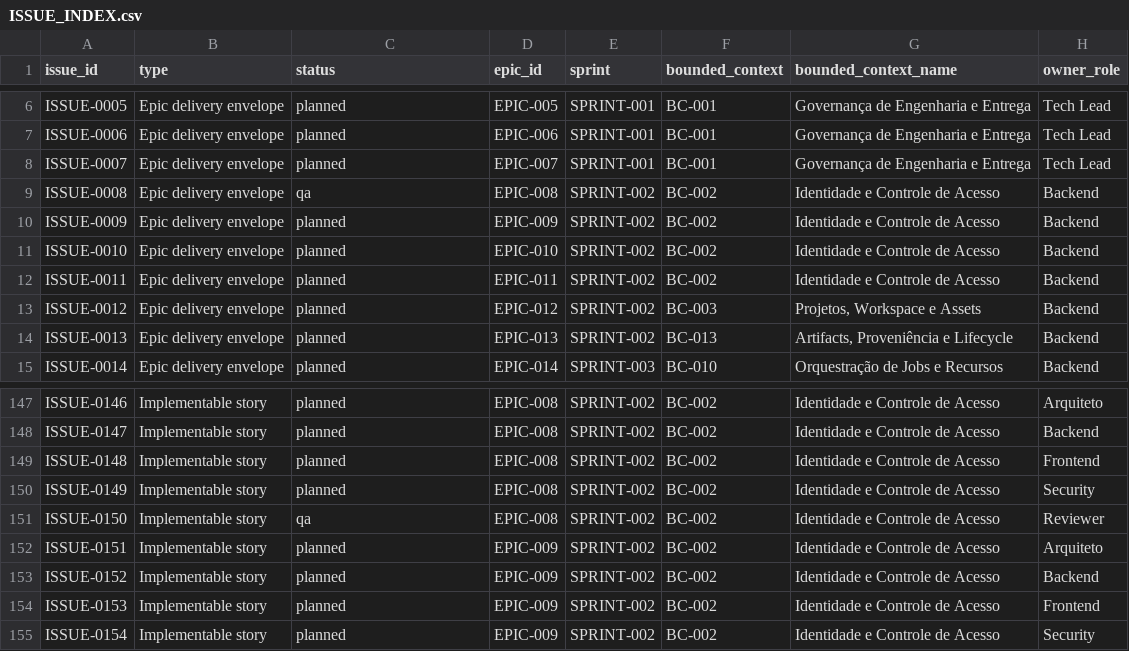
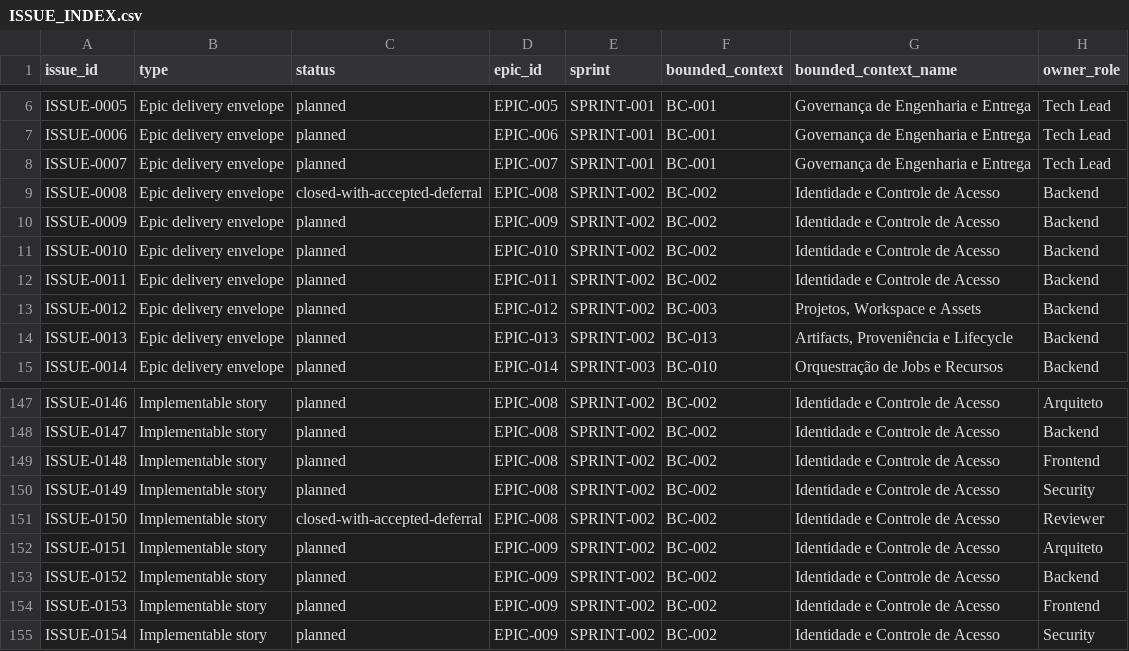
Before and after one commit to raphaelperrut/DSGeorref, a CSV file: docs/06-delivery/ISSUE_INDEX.csv, drawn as a sheet; only a part is shown, gaps mark what is left out; the diff names each change by its address in the sheet, - before the commit and + after, or states it on an @@ line.

Commit message:
docs(governance): record approved administrative closure for EPIC-008

```diff
--- a/docs/06-delivery/ISSUE_INDEX.csv
+++ b/docs/06-delivery/ISSUE_INDEX.csv
-C9 (status): qa
+C9 (status): closed-with-accepted-deferral
-C151 (status): qa
+C151 (status): closed-with-accepted-deferral
```
Also changed, not shown: docs/06-delivery/STORY_INDEX.csv, 6 other files.
